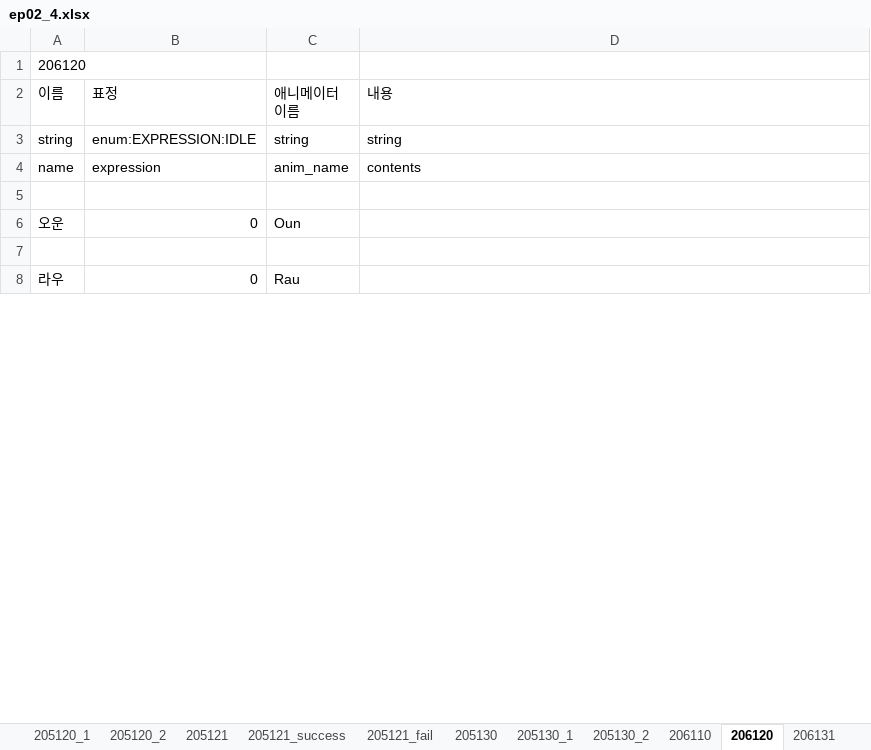
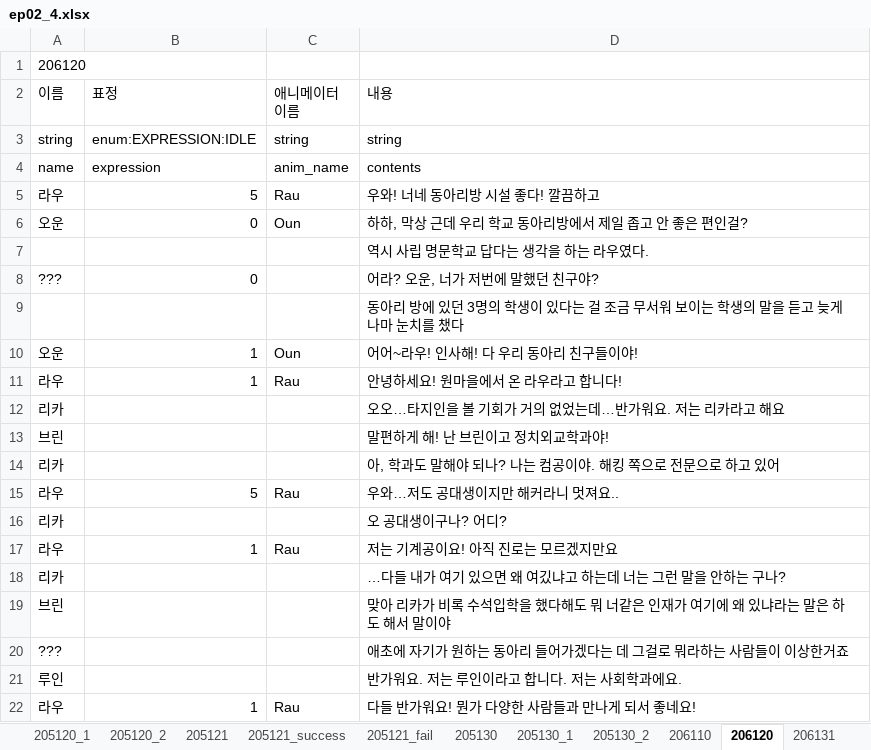
Before and after one commit to SunSet97/Slanted_Structure, an Excel workbook: Excel2Json/bin/ep02/ep02_4.xlsx, sheet 206120, drawn as a sheet; only a part is shown; values as stored, in another font and other column widths than the file's, no borders; addresses are those after the commit; the diff covers the shown part only; the diff names each change by its address in the sheet, - before the commit and + after, or states it on an @@ line.

Commit message:
2022.1.4수정
애니메이터 수정
Json수정

```diff
--- a/Excel2Json/bin/ep02/ep02_4.xlsx (sheet 206120)
+++ b/Excel2Json/bin/ep02/ep02_4.xlsx (sheet 206120)
-row 5: (empty)
+row 5: 라우 | 5 | Rau | 우와! 너네 동아리방 시설 좋다! 깔끔하고
-D6 (내용): (empty)
+D6 (내용): 하하, 막상 근데 우리 학교 동아리방에서 제일 좁고 안 좋은 편인걸?
-D7 (내용): (empty)
+D7 (내용): 역시 사립 명문학교 답다는 생각을 하는 라우였다.
+row 8: ??? | 0 |  | 어라? 오운, 너가 저번에 말했던 친구야?
+row 9:  |  |  | 동아리 방에 있던 3명의 학생이 있다는 걸 조금 무서워 보이는 학생의 말을 듣고 늦게나마 눈치를 챘다
+row 10: 오운 | 1 | Oun | 어어~라우! 인사해! 다 우리 동아리 친구들이야!
-B11 (표정): 0
+B11 (표정): 1
-D11 (내용): (empty)
+D11 (내용): 안녕하세요! 원마을에서 온 라우라고 합니다!
+row 12: 리카 |  |  | 오오…타지인을 볼 기회가 거의 없었는데…반가워요. 저는 리카라고 해요
+row 13: 브린 |  |  | 말편하게 해! 난 브린이고 정치외교학과야!
+row 14: 리카 |  |  | 아, 학과도 말해야 되나? 나는 컴공이야. 해킹 쪽으로 전문으로 하고 있어
+row 15: 라우 | 5 | Rau | 우와…저도 공대생이지만 해커라니 멋져요..
+row 16: 리카 |  |  | 오 공대생이구나? 어디?
+row 17: 라우 | 1 | Rau | 저는 기계공이요! 아직 진로는 모르겠지만요
+row 18: 리카 |  |  | …다들 내가 여기 있으면 왜 여깄냐고 하는데 너는 그런 말을 안하는 구나?
+row 19: 브린 |  |  | 맞아 리카가 비록 수석입학을 했다해도 뭐 너같은 인재가 여기에 왜 있냐라는 말은 하도 해서 말이야
+row 20: ??? |  |  | 애초에 자기가 원하는 동아리 들어가겠다는 데 그걸로 뭐라하는 사람들이 이상한거죠
+row 21: 루인 |  |  | 반가워요. 저는 루인이라고 합니다. 저는 사회학과에요.
+row 22: 라우 | 1 | Rau | 다들 반가워요! 뭔가 다양한 사람들과 만나게 되서 좋네요!
```
Also changed, not shown: 27 added rows and 4 edited cells elsewhere in this sheet, Excel2Json/bin/ep03/ep03_1.xlsx, 22 other files.
